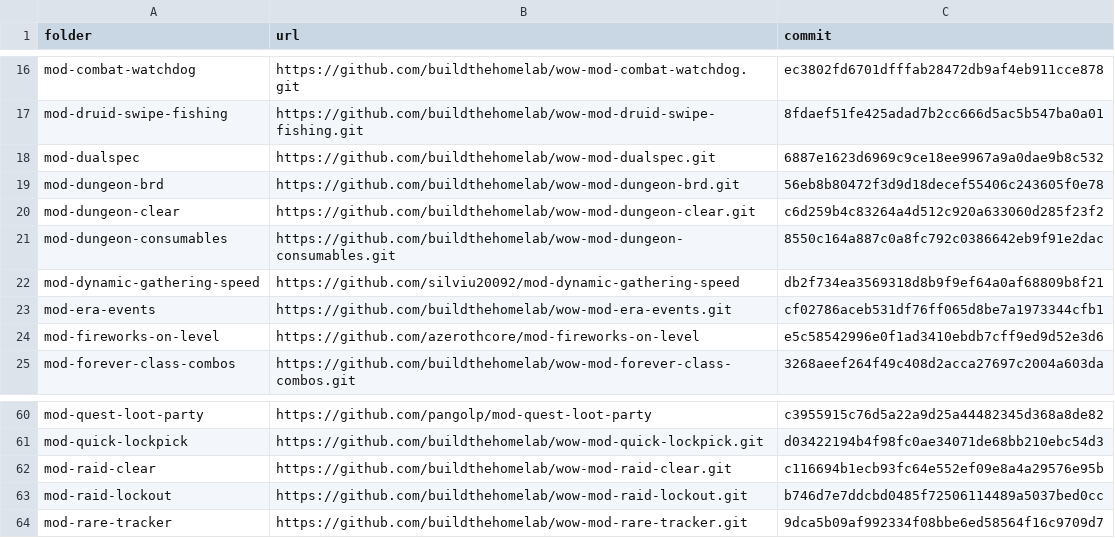
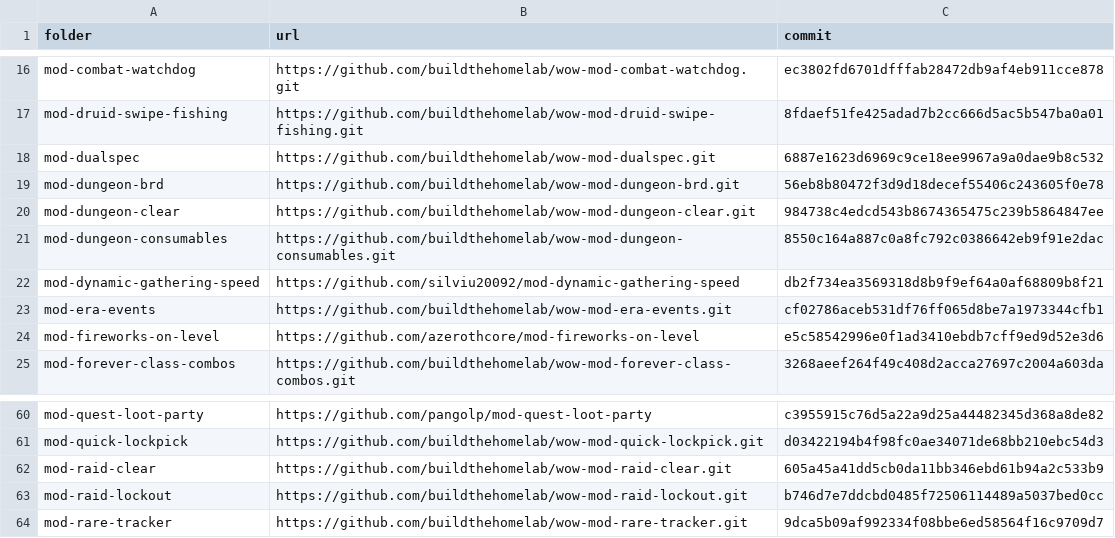
Before and after one commit to buildthehomelab/wow-ci, a TSV file: config/server-modules.tsv, drawn as a sheet; only a part is shown, gaps mark what is left out.

```diff
--- a/config/server-modules.tsv
+++ b/config/server-modules.tsv
@@ -19,3 +19,3 @@ mod-dualspec	https://github.com/buildthehomelab/wow-mod-dualspec.git	6887e1623d6
 mod-dungeon-brd	https://github.com/buildthehomelab/wow-mod-dungeon-brd.git	56eb8b80472f3d9d18decef55406c243605f0e78
-mod-dungeon-clear	https://github.com/buildthehomelab/wow-mod-dungeon-clear.git	c6d259b4c83264a4d512c920a633060d285f23f2
+mod-dungeon-clear	https://github.com/buildthehomelab/wow-mod-dungeon-clear.git	984738c4edcd543b8674365475c239b5864847ee
 mod-dungeon-consumables	https://github.com/buildthehomelab/wow-mod-dungeon-consumables.git	8550c164a887c0a8fc792c0386642eb9f91e2dac
@@ -61,3 +61,3 @@ mod-quest-loot-party	https://github.com/pangolp/mod-quest-loot-party	c3955915c76
 mod-quick-lockpick	https://github.com/buildthehomelab/wow-mod-quick-lockpick.git	d03422194b4f98fc0ae34071de68bb210ebc54d3
-mod-raid-clear	https://github.com/buildthehomelab/wow-mod-raid-clear.git	c116694b1ecb93fc64e552ef09e8a4a29576e95b
+mod-raid-clear	https://github.com/buildthehomelab/wow-mod-raid-clear.git	605a45a41dd5cb0da11bb346ebd61b94a2c533b9
 mod-raid-lockout	https://github.com/buildthehomelab/wow-mod-raid-lockout.git	b746d7e7ddcbd0485f72506114489a5037bed0cc
```
